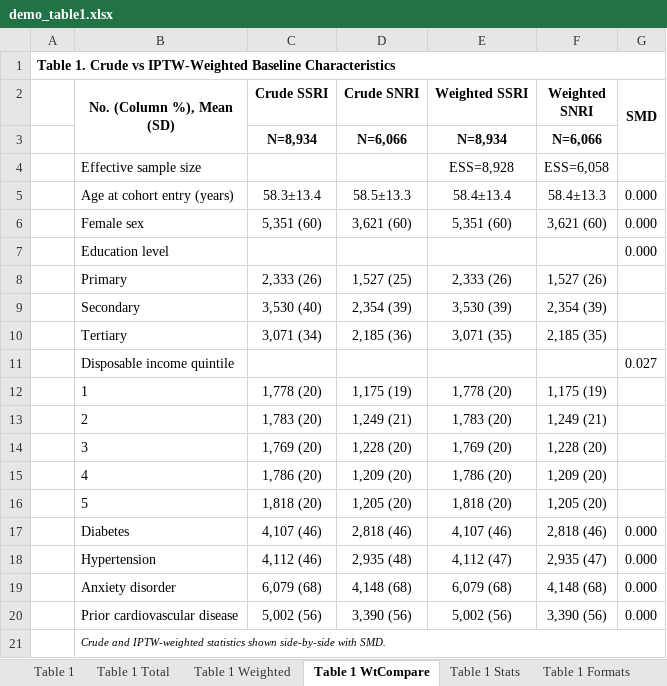
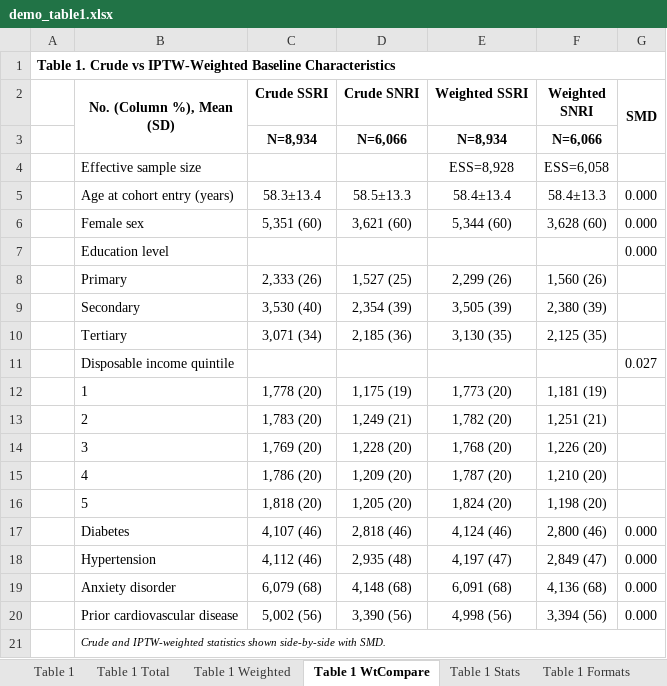
Before and after one commit to tpcopeland/Stata-Tools, an Excel workbook: tabtools/demo/demo_table1.xlsx, sheet Table 1 WtCompare, drawn as a sheet; values as stored, in another font and other column widths than the file's, no borders; the diff names each change by its address in the sheet, - before the commit and + after, or states it on an @@ line.

Commit message:
feat(tabtools): expand table1_fast_collect, add QA tests, bump versions

```diff
--- a/tabtools/demo/demo_table1.xlsx (sheet Table 1 WtCompare)
+++ b/tabtools/demo/demo_table1.xlsx (sheet Table 1 WtCompare)
-E6 (Weighted SSRI): 5,351 (60)
+E6 (Weighted SSRI): 5,344 (60)
-F6 (Weighted SNRI): 3,621 (60)
+F6 (Weighted SNRI): 3,628 (60)
-E8 (Weighted SSRI): 2,333 (26)
+E8 (Weighted SSRI): 2,299 (26)
-F8 (Weighted SNRI): 1,527 (26)
+F8 (Weighted SNRI): 1,560 (26)
-E9 (Weighted SSRI): 3,530 (39)
+E9 (Weighted SSRI): 3,505 (39)
-F9 (Weighted SNRI): 2,354 (39)
+F9 (Weighted SNRI): 2,380 (39)
-E10 (Weighted SSRI): 3,071 (35)
+E10 (Weighted SSRI): 3,130 (35)
-F10 (Weighted SNRI): 2,185 (35)
+F10 (Weighted SNRI): 2,125 (35)
-E12 (Weighted SSRI): 1,778 (20)
+E12 (Weighted SSRI): 1,773 (20)
-F12 (Weighted SNRI): 1,175 (19)
+F12 (Weighted SNRI): 1,181 (19)
-E13 (Weighted SSRI): 1,783 (20)
+E13 (Weighted SSRI): 1,782 (20)
-F13 (Weighted SNRI): 1,249 (21)
+F13 (Weighted SNRI): 1,251 (21)
-E14 (Weighted SSRI): 1,769 (20)
+E14 (Weighted SSRI): 1,768 (20)
-F14 (Weighted SNRI): 1,228 (20)
+F14 (Weighted SNRI): 1,226 (20)
-E15 (Weighted SSRI): 1,786 (20)
+E15 (Weighted SSRI): 1,787 (20)
-F15 (Weighted SNRI): 1,209 (20)
+F15 (Weighted SNRI): 1,210 (20)
-E16 (Weighted SSRI): 1,818 (20)
+E16 (Weighted SSRI): 1,824 (20)
-F16 (Weighted SNRI): 1,205 (20)
+F16 (Weighted SNRI): 1,198 (20)
-E17 (Weighted SSRI): 4,107 (46)
+E17 (Weighted SSRI): 4,124 (46)
-F17 (Weighted SNRI): 2,818 (46)
+F17 (Weighted SNRI): 2,800 (46)
-E18 (Weighted SSRI): 4,112 (47)
+E18 (Weighted SSRI): 4,197 (47)
-F18 (Weighted SNRI): 2,935 (47)
+F18 (Weighted SNRI): 2,849 (47)
-E19 (Weighted SSRI): 6,079 (68)
+E19 (Weighted SSRI): 6,091 (68)
-F19 (Weighted SNRI): 4,148 (68)
+F19 (Weighted SNRI): 4,136 (68)
-E20 (Weighted SSRI): 5,002 (56)
+E20 (Weighted SSRI): 4,998 (56)
-F20 (Weighted SNRI): 3,390 (56)
+F20 (Weighted SNRI): 3,394 (56)
```
Also changed, not shown: 44 other files.
